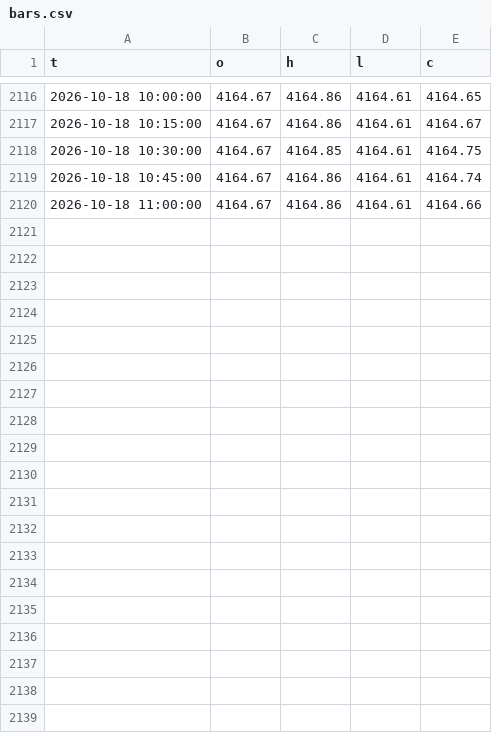
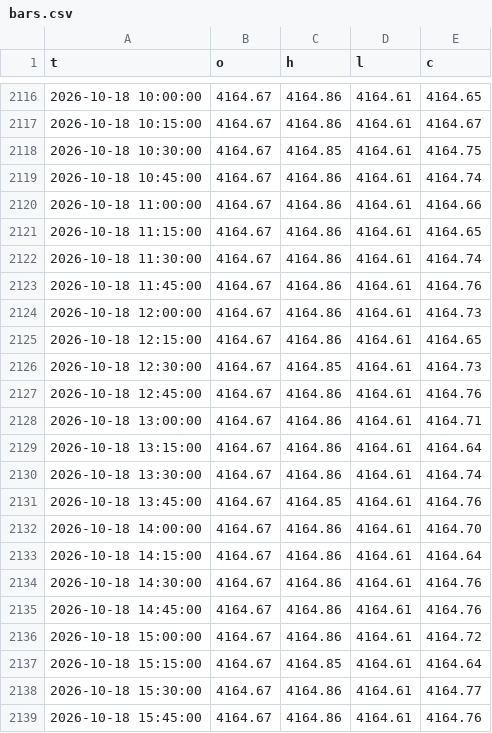
Before and after one commit to kureha722-arch/Signal-Gold, a CSV file: bars.csv, drawn as a sheet; only a part is shown, gaps mark what is left out; the diff names each change by its address in the sheet, - before the commit and + after, or states it on an @@ line.

Commit message:
state

```diff
--- a/bars.csv
+++ b/bars.csv
+row 2121: 2026-10-18 11:15:00 | 4164.67 | 4164.86 | 4164.61 | 4164.65
+row 2122: 2026-10-18 11:30:00 | 4164.67 | 4164.86 | 4164.61 | 4164.74
+row 2123: 2026-10-18 11:45:00 | 4164.67 | 4164.86 | 4164.61 | 4164.76
+row 2124: 2026-10-18 12:00:00 | 4164.67 | 4164.86 | 4164.61 | 4164.73
+row 2125: 2026-10-18 12:15:00 | 4164.67 | 4164.86 | 4164.61 | 4164.65
+row 2126: 2026-10-18 12:30:00 | 4164.67 | 4164.85 | 4164.61 | 4164.73
+row 2127: 2026-10-18 12:45:00 | 4164.67 | 4164.86 | 4164.61 | 4164.76
+row 2128: 2026-10-18 13:00:00 | 4164.67 | 4164.86 | 4164.61 | 4164.71
+row 2129: 2026-10-18 13:15:00 | 4164.67 | 4164.86 | 4164.61 | 4164.64
+row 2130: 2026-10-18 13:30:00 | 4164.67 | 4164.86 | 4164.61 | 4164.74
+row 2131: 2026-10-18 13:45:00 | 4164.67 | 4164.85 | 4164.61 | 4164.76
+row 2132: 2026-10-18 14:00:00 | 4164.67 | 4164.86 | 4164.61 | 4164.70
+row 2133: 2026-10-18 14:15:00 | 4164.67 | 4164.86 | 4164.61 | 4164.64
+row 2134: 2026-10-18 14:30:00 | 4164.67 | 4164.86 | 4164.61 | 4164.76
+row 2135: 2026-10-18 14:45:00 | 4164.67 | 4164.86 | 4164.61 | 4164.76
+row 2136: 2026-10-18 15:00:00 | 4164.67 | 4164.86 | 4164.61 | 4164.72
+row 2137: 2026-10-18 15:15:00 | 4164.67 | 4164.85 | 4164.61 | 4164.64
+row 2138: 2026-10-18 15:30:00 | 4164.67 | 4164.86 | 4164.61 | 4164.77
+row 2139: 2026-10-18 15:45:00 | 4164.67 | 4164.86 | 4164.61 | 4164.76
```
